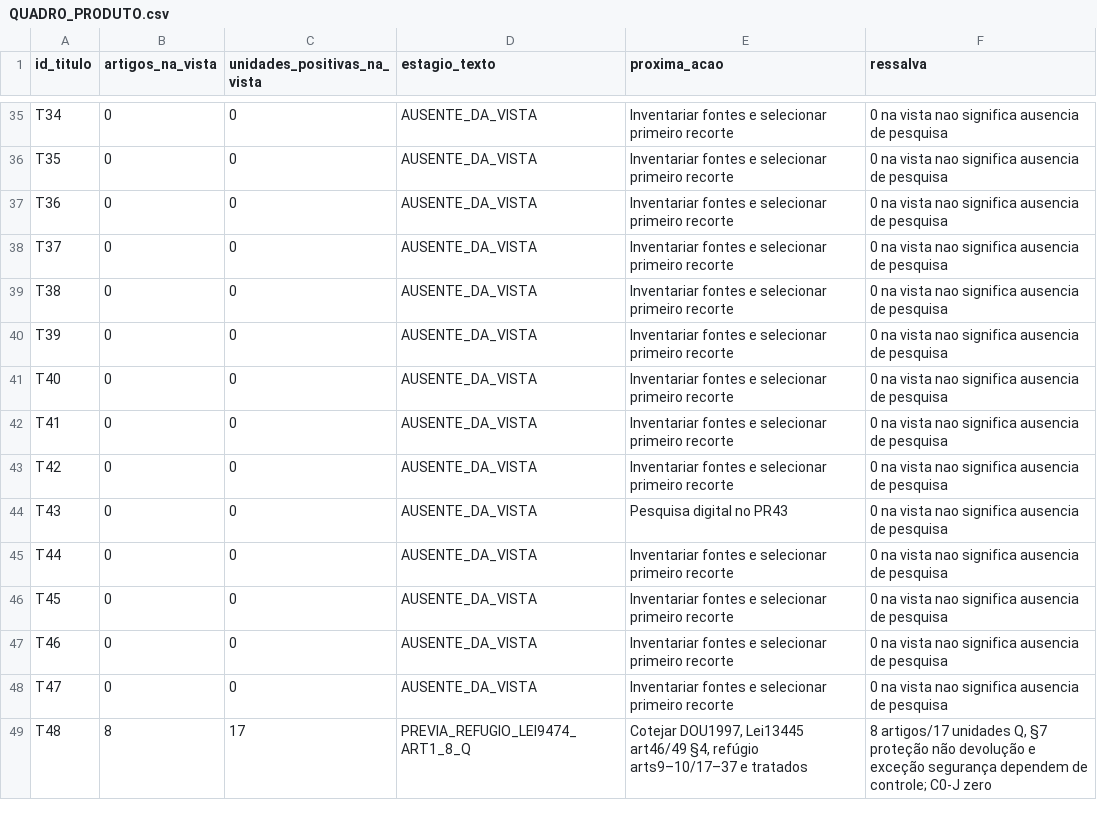
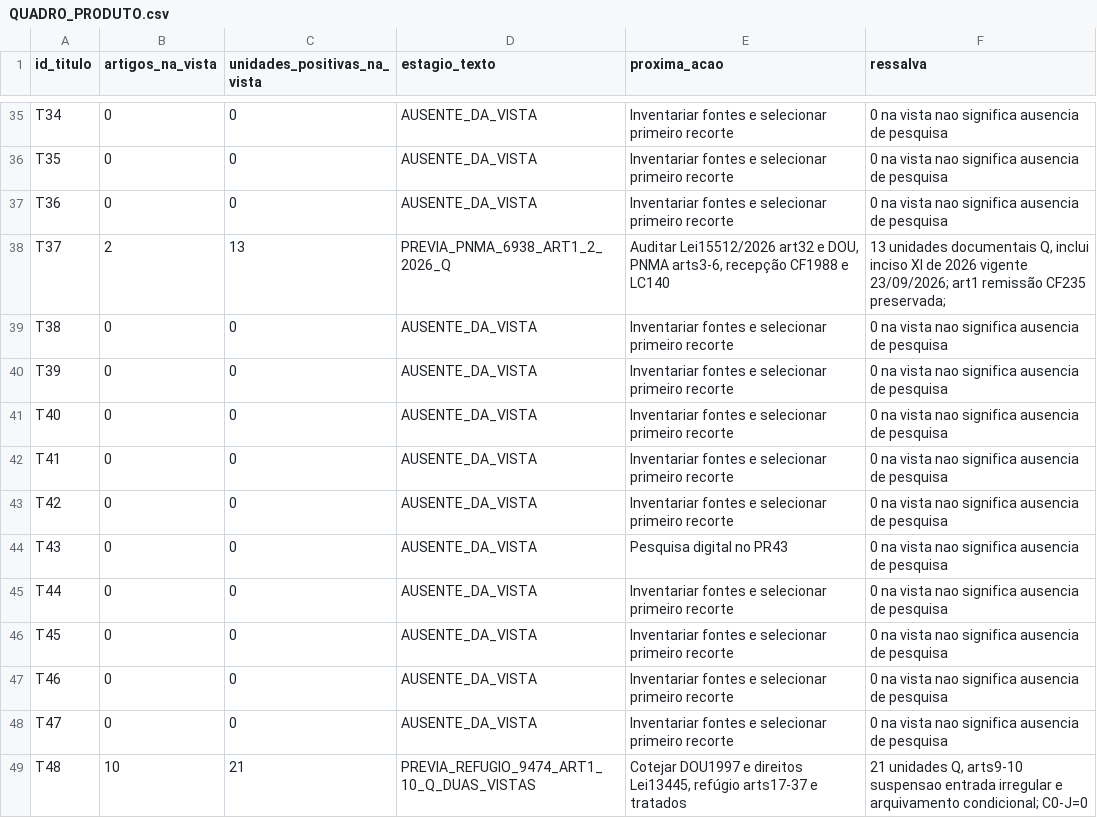
Before and after one commit to raphaelpetta/codigo-legislacao-federal, a CSV file: central/QUADRO_PRODUTO.csv, drawn as a sheet; only a part is shown, gaps mark what is left out.

Commit message:
chore(CLF): sincronizar painel/quadro após R10 T37 2/13 e T48 10/21

```diff
--- a/central/QUADRO_PRODUTO.csv
+++ b/central/QUADRO_PRODUTO.csv
@@ -37,3 +37,3 @@ id_titulo,artigos_na_vista,unidades_positivas_na_vista,estagio_texto,proxima_aca
 "T36","0","0","AUSENTE_DA_VISTA","Inventariar fontes e selecionar primeiro recorte","0 na vista nao significa ausencia de pesquisa"
-"T37","0","0","AUSENTE_DA_VISTA","Inventariar fontes e selecionar primeiro recorte","0 na vista nao significa ausencia de pesquisa"
+"T37","2","13","PREVIA_PNMA_6938_ART1_2_2026_Q","Auditar Lei15512/2026 art32 e DOU, PNMA arts3-6, recepção CF1988 e LC140","13 unidades documentais Q, inclui inciso XI de 2026 vigente 23/09/2026; art1 remissão CF235 preservada";
 "T38","0","0","AUSENTE_DA_VISTA","Inventariar fontes e selecionar primeiro recorte","0 na vista nao significa ausencia de pesquisa"
@@ -48,2 +48,2 @@ id_titulo,artigos_na_vista,unidades_positivas_na_vista,estagio_texto,proxima_aca
 "T47","0","0","AUSENTE_DA_VISTA","Inventariar fontes e selecionar primeiro recorte","0 na vista nao significa ausencia de pesquisa"
-"T48","8","17","PREVIA_REFUGIO_LEI9474_ART1_8_Q","Cotejar DOU1997, Lei13445 art46/49 §4, refúgio arts9–10/17–37 e tratados","8 artigos/17 unidades Q, §7 proteção não devolução e exceção segurança dependem de controle; C0-J zero"
+"T48","10","21","PREVIA_REFUGIO_9474_ART1_10_Q_DUAS_VISTAS","Cotejar DOU1997 e direitos Lei13445, refúgio arts17-37 e tratados","21 unidades Q, arts9-10 suspensao entrada irregular e arquivamento condicional; C0-J=0"
```
